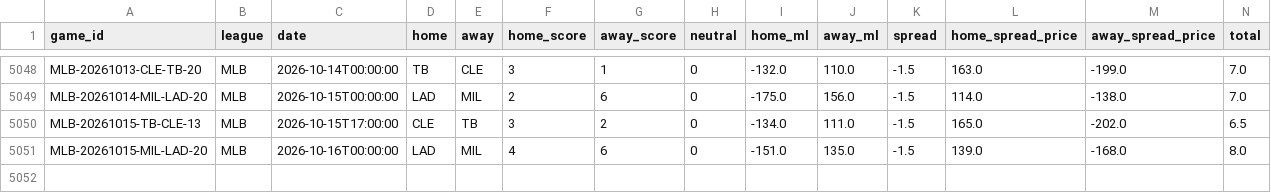
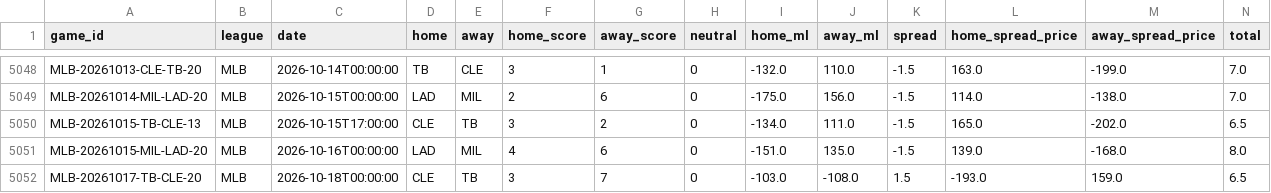
Before and after one commit to ElRico64/AlgoTradingBot, a CSV file: data/history/MLB.csv, drawn as a sheet; only a part is shown, gaps mark what is left out; rows hold the shown columns only; the diff names each change by its address in the sheet, - before the commit and + after, or states it on an @@ line.

```diff
--- a/data/history/MLB.csv
+++ b/data/history/MLB.csv
+row 5052: MLB-20261017-TB-CLE-20 | MLB | 2026-10-18T00:00:00 | CLE | TB | 3 | 7 | 0 | -103.0 | -108.0 | 1.5 | -193.0 | 159.0 | 6.5
```
Also changed, not shown: data/history/NHL.csv, 4 other files.
